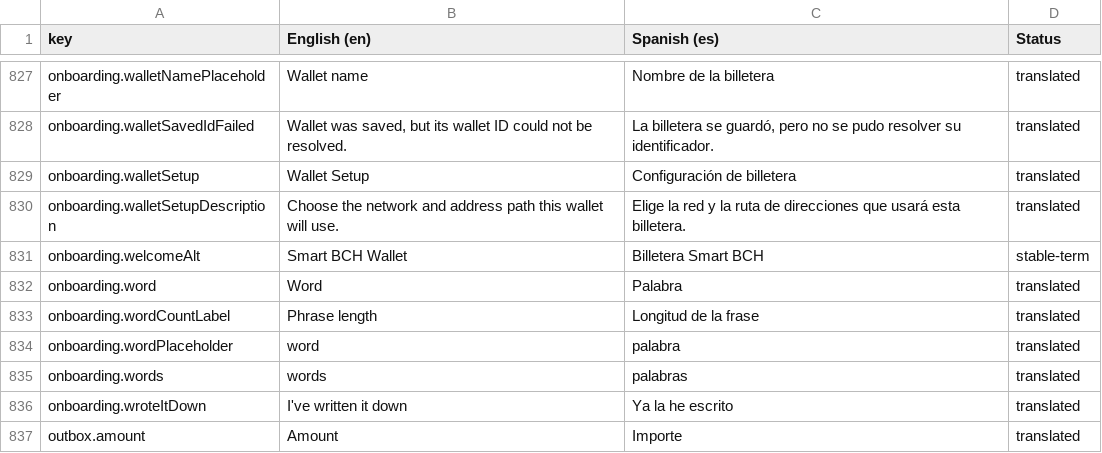
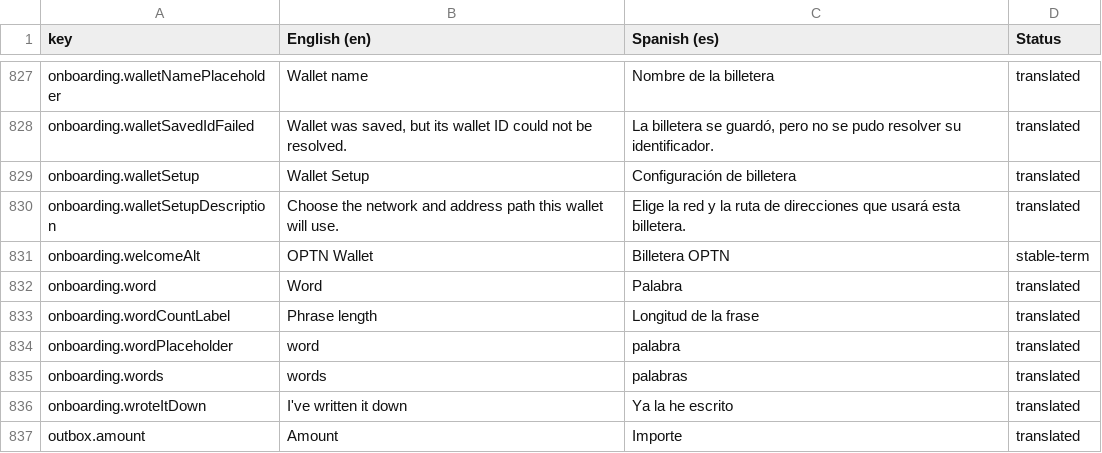
Before and after one commit to OPTNLabs/OPTNWallet, a CSV file: docs/translations/es.csv, drawn as a sheet; only a part is shown, gaps mark what is left out.

```diff
--- a/docs/translations/es.csv
+++ b/docs/translations/es.csv
@@ -830,3 +830,3 @@
 "onboarding.walletSetupDescription","Choose the network and address path this wallet will use.","Elige la red y la ruta de direcciones que usará esta billetera.","translated"
-"onboarding.welcomeAlt","Smart BCH Wallet","Billetera Smart BCH","stable-term"
+"onboarding.welcomeAlt","OPTN Wallet","Billetera OPTN","stable-term"
 "onboarding.word","Word","Palabra","translated"
```
Also changed, not shown: docs/translations/ar.csv, docs/translations/fr.csv, 41 other files.
